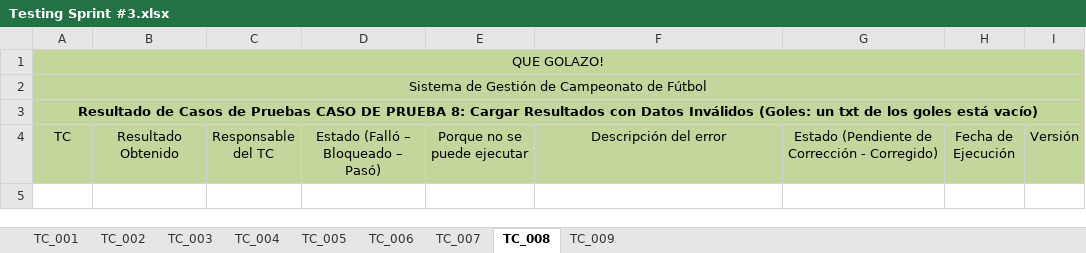
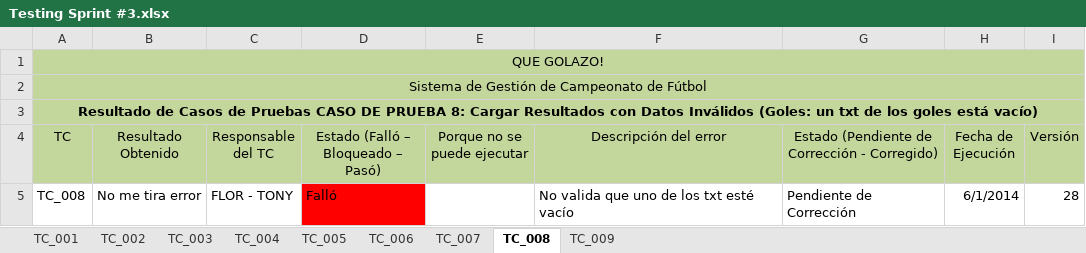
Before and after one commit to fallemand/quegolazo, an Excel workbook: Documentacion/Testing/Agiles/SPRINT 3/Testing Sprint #3.xlsx, sheet TC_008, drawn as a sheet; values as stored, in another font and other column widths than the file's, no borders; the diff names each change by its address in the sheet, - before the commit and + after, or states it on an @@ line.

```diff
--- a/Documentacion/Testing/Agiles/SPRINT 3/Testing Sprint #3.xlsx (sheet TC_008)
+++ b/Documentacion/Testing/Agiles/SPRINT 3/Testing Sprint #3.xlsx (sheet TC_008)
+row 5: TC_008 | No me tira error | FLOR - TONY | Falló |  | No valida que uno de los txt esté vacío | Pendiente de Corrección | 6/1/2014 | 28
```
Also changed, not shown: sheet TC_004, sheet TC_003, sheet TC_006, sheet TC_009, sheet TC_001, sheet TC_005, 2 more sheets.
